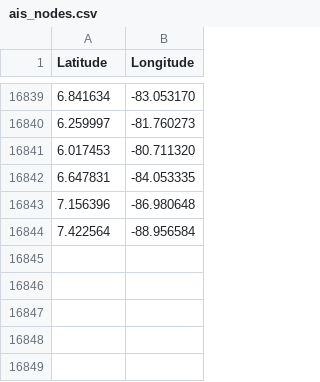
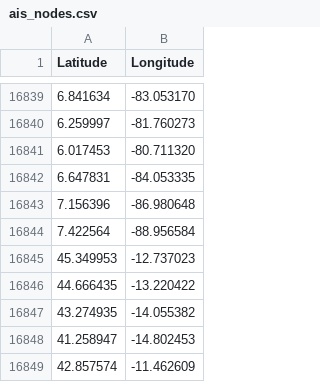
Before and after one commit to PaegannSridar/NaviCargo, a CSV file: ais_nodes.csv, drawn as a sheet; only a part is shown, gaps mark what is left out.

```diff
--- a/ais_nodes.csv
+++ b/ais_nodes.csv
@@ -16844 +16844,6 @@ Latitude,Longitude
 7.422564, -88.956584
+45.349953, -12.737023
+44.666435, -13.220422
+43.274935, -14.055382
+41.258947, -14.802453
+42.857574, -11.462609
```
Also changed, not shown: 6 other files.
